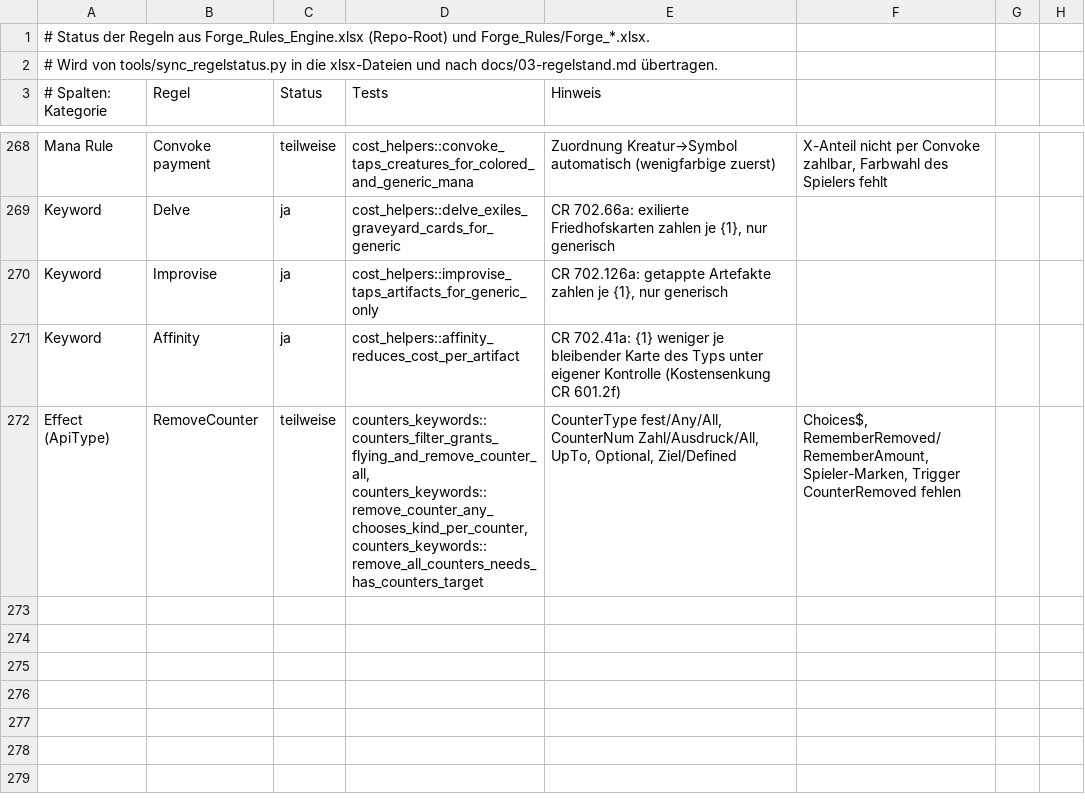
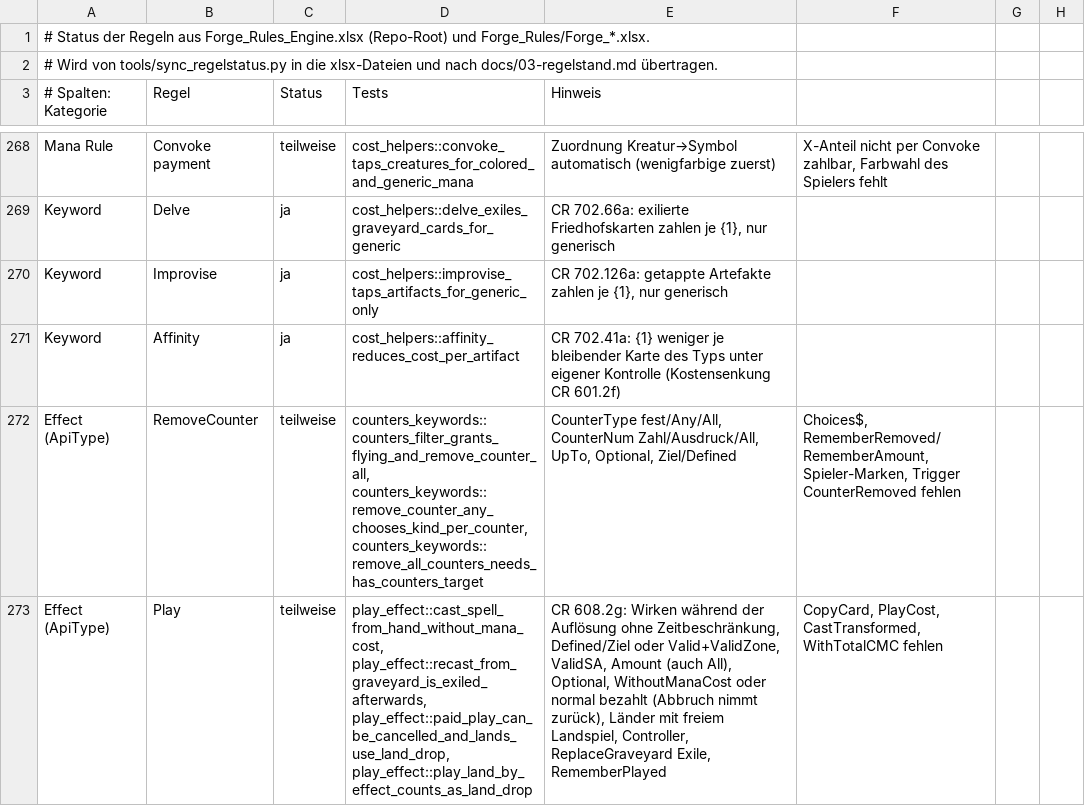
Before and after one commit to wowseer/forge-rules-rs, a CSV file: tools/regelstatus.csv, drawn as a sheet; only a part is shown, gaps mark what is left out.

```diff
--- a/tools/regelstatus.csv
+++ b/tools/regelstatus.csv
@@ -272 +272,2 @@ Keyword;Affinity;ja;cost_helpers::affinity_reduces_cost_per_artifact;CR 702.41a:
 Effect (ApiType);RemoveCounter;teilweise;counters_keywords::counters_filter_grants_flying_and_remove_counter_all, counters_keywords::remove_counter_any_chooses_kind_per_counter, counters_keywords::remove_all_counters_needs_has_counters_target;CounterType fest/Any/All, CounterNum Zahl/Ausdruck/All, UpTo, Optional, Ziel/Defined; Choices$, RememberRemoved/RememberAmount, Spieler-Marken, Trigger CounterRemoved fehlen
+Effect (ApiType);Play;teilweise;play_effect::cast_spell_from_hand_without_mana_cost, play_effect::recast_from_graveyard_is_exiled_afterwards, play_effect::paid_play_can_be_cancelled_and_lands_use_land_drop, play_effect::play_land_by_effect_counts_as_land_drop;CR 608.2g: Wirken während der Auflösung ohne Zeitbeschränkung, Defined/Ziel oder Valid+ValidZone, ValidSA, Amount (auch All), Optional, WithoutManaCost oder normal bezahlt (Abbruch nimmt zurück), Länder mit freiem Landspiel, Controller, ReplaceGraveyard Exile, RememberPlayed; CopyCard, PlayCost, CastTransformed, WithTotalCMC fehlen
```
Also changed, not shown: 11 other files.
